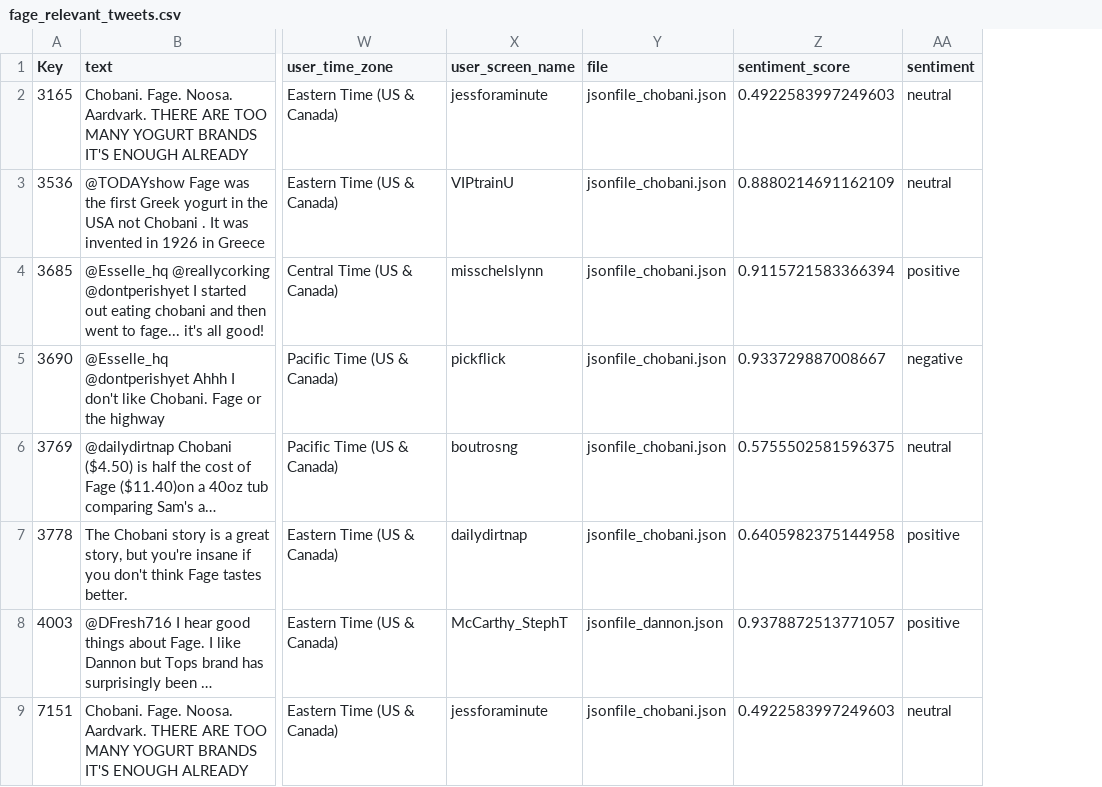
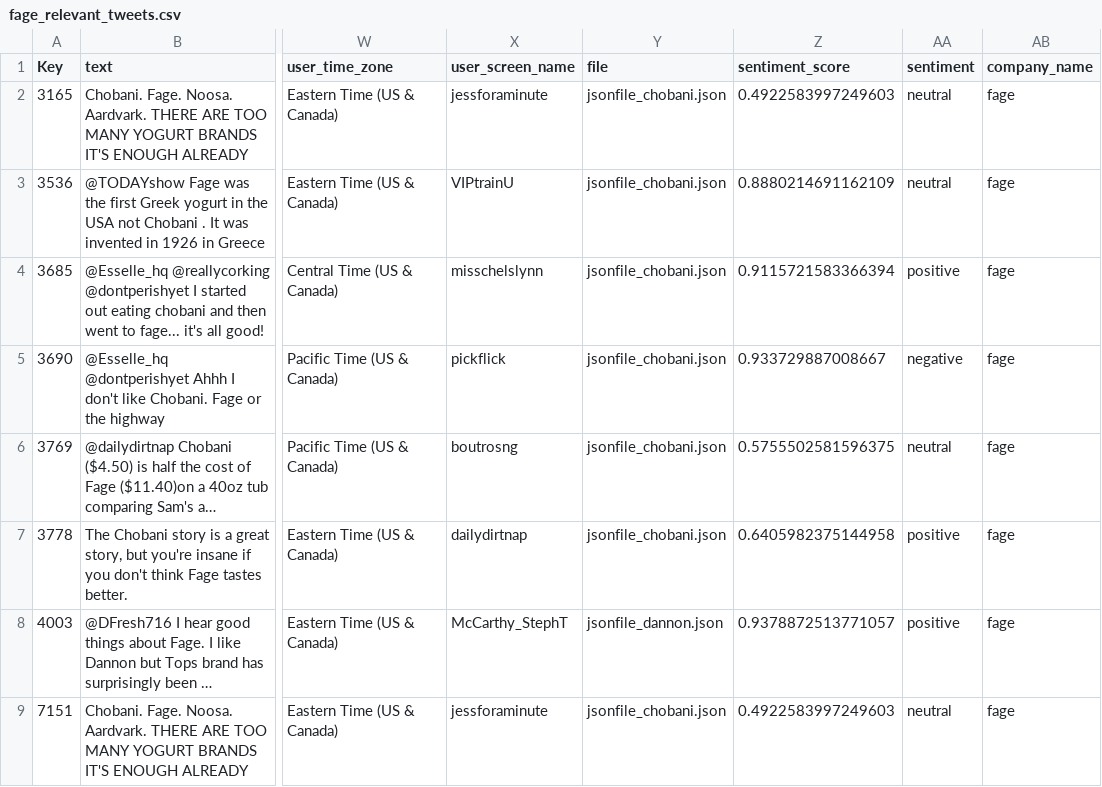
Before and after one commit to jlawrence124/DS_Project, a CSV file: data/processed/companies/fage/fage_relevant_tweets.csv, drawn as a sheet; only a part is shown, gaps mark what is left out; long unchanged cells end in …; the diff names each change by its address in the sheet, - before the commit and + after, or states it on an @@ line.

```diff
--- a/data/processed/companies/fage/fage_relevant_tweets.csv
+++ b/data/processed/companies/fage/fage_relevant_tweets.csv
+column AB (company_name), rows 2-9: all fage
```
Also changed, not shown: data/processed/companies/activia/activia_relevant_tweets.csv, data/processed/companies/liberte/liberte_relevant_tweets.csv, 11 other files.
